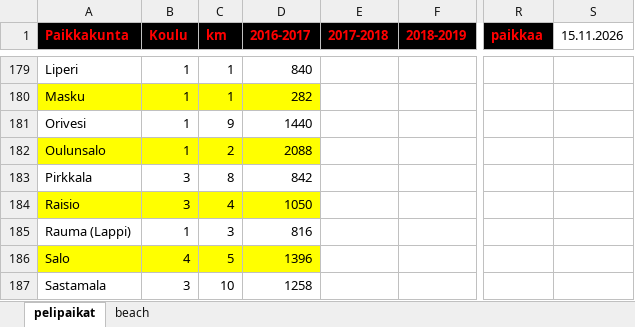
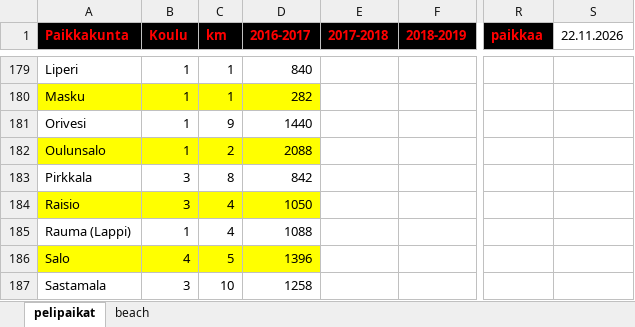
Before and after one commit to jkatoper/kaudet, an Excel workbook: pelipaikat.xlsx, sheet pelipaikat, drawn as a sheet; only a part is shown, gaps mark what is left out; values as stored, in another font and other column widths than the file's, no borders; the diff covers the shown part only; the diff names each change by its address in the sheet, - before the commit and + after, or states it on an @@ line.

Commit message:
pelipaikat updated

```diff
--- a/pelipaikat.xlsx (sheet pelipaikat)
+++ b/pelipaikat.xlsx (sheet pelipaikat)
-S1: 15.11.2026
+S1: 22.11.2026
-C185 (km): 3
+C185 (km): 4
-D185 (2016-2017): 816
+D185 (2016-2017): 1088
```
Also changed, not shown: 2 added rows, 2 removed rows and 16 edited cells elsewhere in this sheet, 3 other files.
